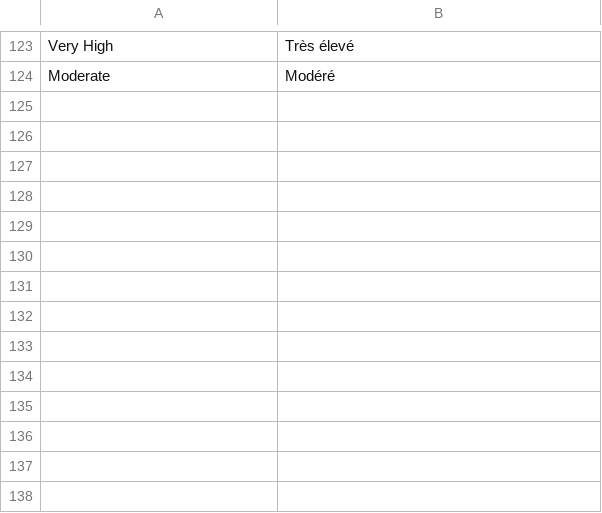
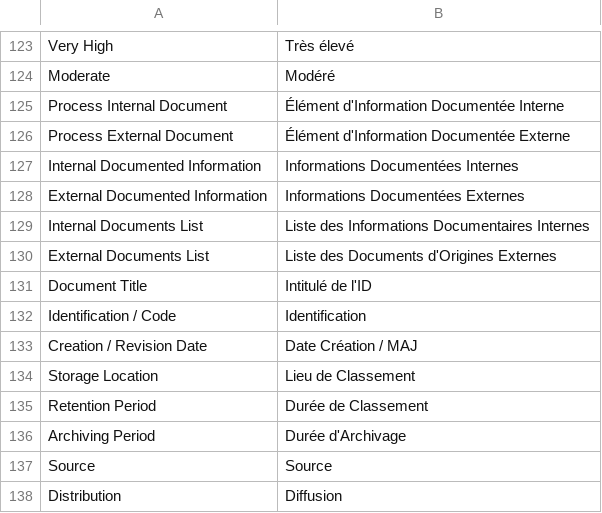
Before and after one commit to RAYANaouf/ERPNEXT---ISO-9001-, a CSV file: iso9001/translations/fr.csv, drawn as a sheet; only a part is shown, gaps mark what is left out; the diff names each change by its address in the sheet, - before the commit and + after, or states it on an @@ line.

Commit message:
add terme fr for the doctype process sheet

```diff
--- a/iso9001/translations/fr.csv
+++ b/iso9001/translations/fr.csv
+row 125: Process Internal Document | Élément d'Information Documentée Interne
+row 126: Process External Document | Élément d'Information Documentée Externe
+row 127: Internal Documented Information | Informations Documentées Internes
+row 128: External Documented Information | Informations Documentées Externes
+row 129: Internal Documents List | Liste des Informations Documentaires Internes
+row 130: External Documents List | Liste des Documents d'Origines Externes
+row 131: Document Title | Intitulé de l'ID
+row 132: Identification / Code | Identification
+row 133: Creation / Revision Date | Date Création / MAJ
+row 134: Storage Location | Lieu de Classement
+row 135: Retention Period | Durée de Classement
+row 136: Archiving Period | Durée d'Archivage
+row 137: Source | Source
+row 138: Distribution | Diffusion
```
